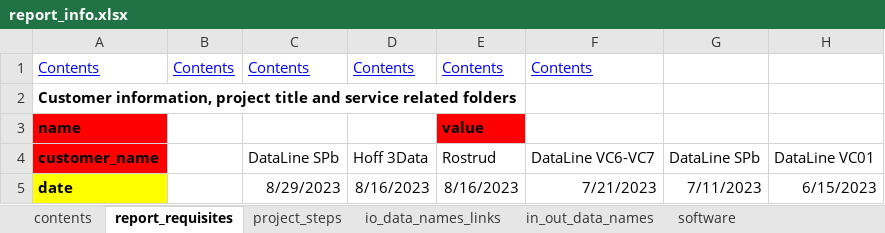
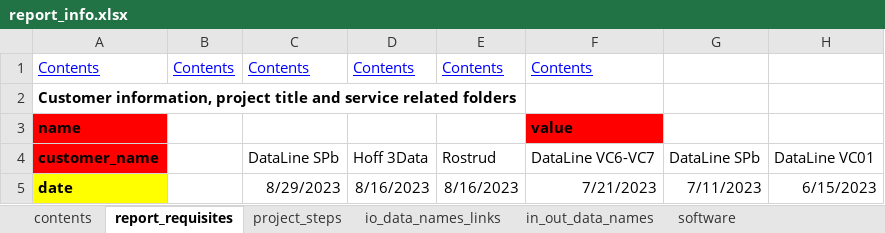
Before and after one commit to KonstantinAlxVlasenko/san_report_automation, an Excel workbook: report_info.xlsx, sheet report_requisites, drawn as a sheet; only a part is shown; values as stored, in another font and other column widths than the file's, no borders; the diff names each change by its address in the sheet, - before the commit and + after, or states it on an @@ line.

```diff
--- a/report_info.xlsx (sheet report_requisites)
+++ b/report_info.xlsx (sheet report_requisites)
-E3: value
+E3: (empty)
-E3 fill: #FF0000
+E3 fill: none
-F3: (empty)
+F3: value
-F3 fill: none
+F3 fill: #FF0000
```
Also changed, not shown: 4 other files.
